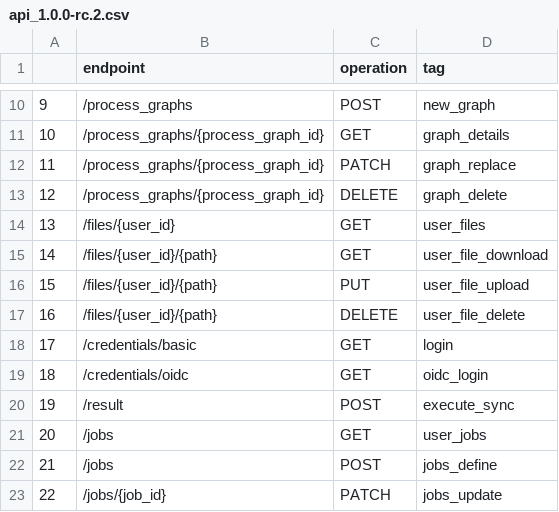
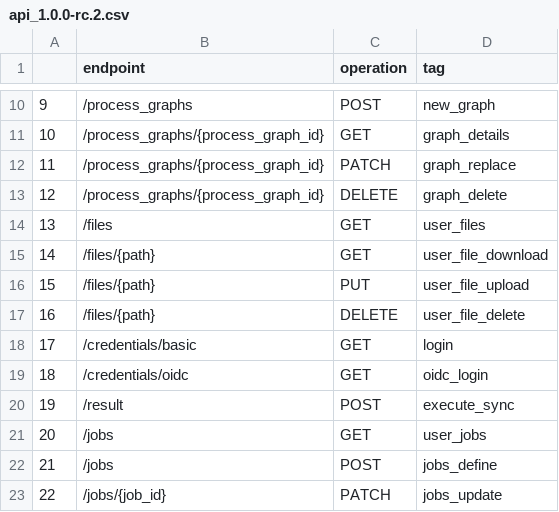
Before and after one commit to Open-EO/openeo-r-client, a CSV file: inst/extdata/api_1.0.0-rc.2.csv, drawn as a sheet; only a part is shown, gaps mark what is left out.

Commit message:
removed user_id from as path argument on /files endpoint

```diff
--- a/inst/extdata/api_1.0.0-rc.2.csv
+++ b/inst/extdata/api_1.0.0-rc.2.csv
@@ -13,6 +13,6 @@
 "12";"/process_graphs/{process_graph_id}";"DELETE";"graph_delete"
-"13";"/files/{user_id}";"GET";"user_files"
-"14";"/files/{user_id}/{path}";"GET";"user_file_download"
-"15";"/files/{user_id}/{path}";"PUT";"user_file_upload"
-"16";"/files/{user_id}/{path}";"DELETE";"user_file_delete"
+"13";"/files";"GET";"user_files"
+"14";"/files/{path}";"GET";"user_file_download"
+"15";"/files/{path}";"PUT";"user_file_upload"
+"16";"/files/{path}";"DELETE";"user_file_delete"
 "17";"/credentials/basic";"GET";"login"
```
Also changed, not shown: 1 other file.
